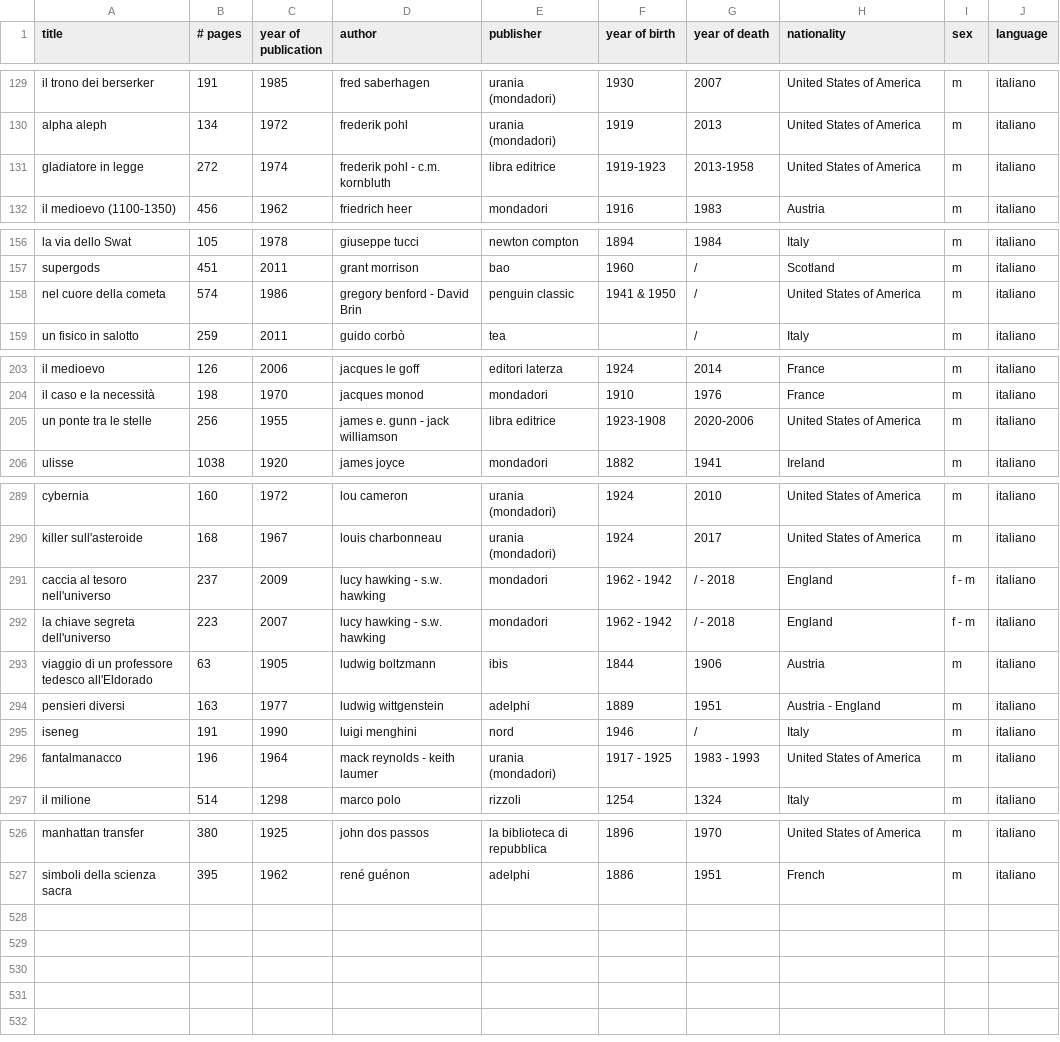
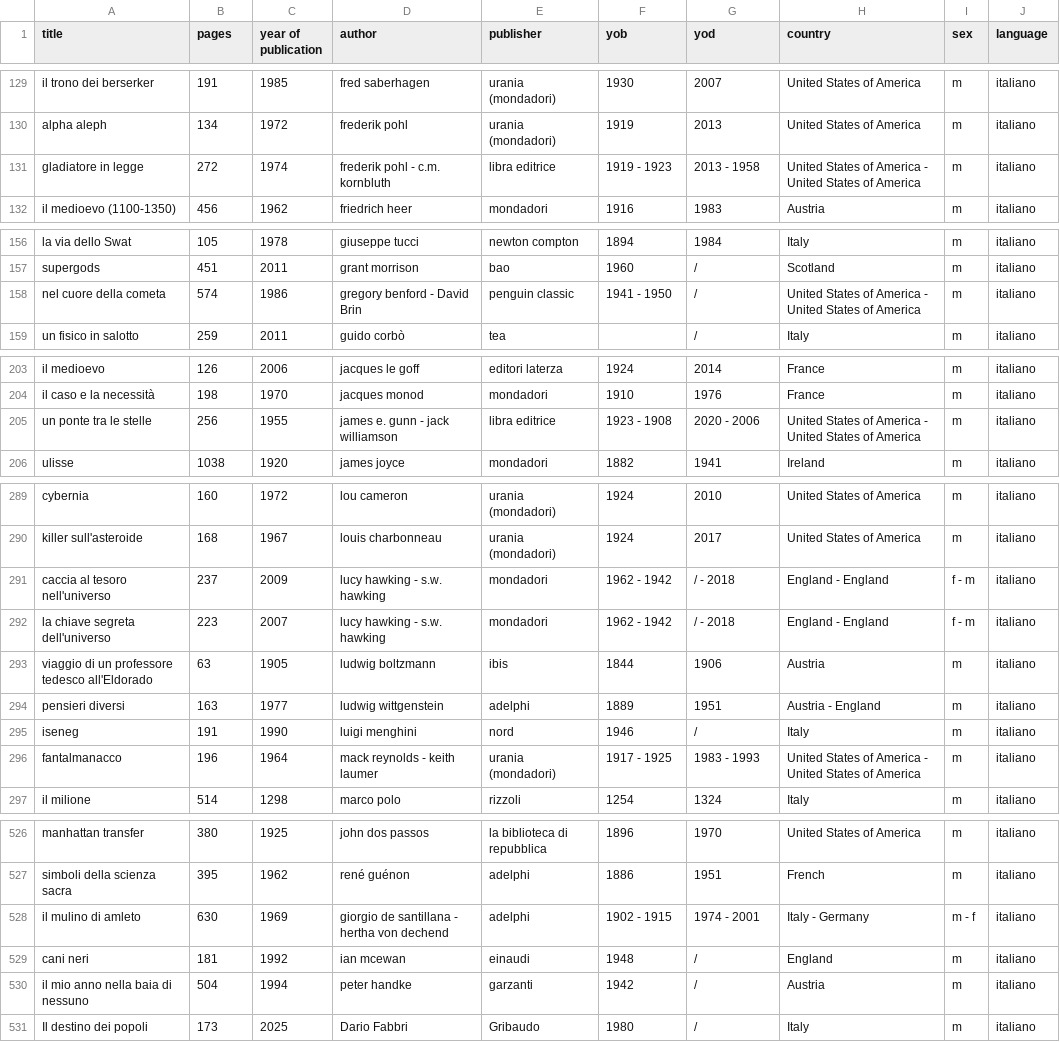
Before and after one commit to anvi-git/Project_Book_library, a CSV file: books.csv, drawn as a sheet; only a part is shown, gaps mark what is left out; the diff covers the shown part only.

```diff
--- a/books.csv
+++ b/books.csv
@@ -1 +1 @@
-title,# pages,year of publication,author,publisher,year of birth,year of death,nationality,sex,language
+title,pages,year of publication,author,publisher,yob,yod,country,sex,language
@@ -130,3 +130,3 @@ il trono dei berserker,191,1985,fred saberhagen,urania (mondadori),1930,2007,Uni
 alpha aleph,134,1972,frederik pohl,urania (mondadori),1919,2013,United States of America,m,italiano
-gladiatore in legge,272,1974,frederik pohl - c.m. kornbluth,libra editrice,1919-1923,2013-1958,United States of America,m,italiano
+gladiatore in legge,272,1974,frederik pohl - c.m. kornbluth,libra editrice,1919 - 1923,2013 - 1958,United States of America - United States of America,m,italiano
 il medioevo (1100-1350),456,1962,friedrich heer,mondadori,1916,1983,Austria,m,italiano
@@ -157,3 +157,3 @@ la via dello Swat,105,1978,giuseppe tucci,newton compton,1894,1984,Italy,m,itali
 supergods ,451,2011,grant morrison,bao,1960,/,Scotland,m,italiano
-nel cuore della cometa,574,1986,gregory benford - David Brin,penguin classic,1941  & 1950,/,United States of America,m,italiano
+nel cuore della cometa,574,1986,gregory benford - David Brin,penguin classic,1941 - 1950,/,United States of America - United States of America,m,italiano
 un fisico in salotto,259,2011,guido corbò,tea,,/,Italy,m,italiano
@@ -204,3 +204,3 @@ il medioevo,126,2006,jacques le goff,editori laterza,1924,2014,France,m,italiano
 il caso e la necessità,198,1970,jacques monod,mondadori,1910,1976,France,m,italiano
-un ponte tra le stelle,256,1955,james e. gunn - jack williamson,libra editrice,1923-1908,2020-2006,United States of America,m,italiano
+un ponte tra le stelle,256,1955,james e. gunn - jack williamson,libra editrice,1923 - 1908,2020 - 2006,United States of America - United States of America,m,italiano
 ulisse,1038,1920,james joyce,mondadori,1882,1941,Ireland,m,italiano
@@ -290,4 +290,4 @@ cybernia,160,1972,lou cameron,urania (mondadori),1924,2010,United States of Amer
 killer sull'asteroide,168,1967,louis charbonneau,urania (mondadori),1924,2017,United States of America,m,italiano
-caccia al tesoro nell'universo,237,2009,lucy hawking - s.w. hawking,mondadori,1962 - 1942,/ - 2018,England,f - m,italiano
-la chiave segreta dell'universo,223,2007,lucy hawking - s.w. hawking,mondadori,1962 - 1942,/ - 2018,England,f - m,italiano
+caccia al tesoro nell'universo,237,2009,lucy hawking - s.w. hawking,mondadori,1962 - 1942,/ - 2018,England - England,f - m,italiano
+la chiave segreta dell'universo,223,2007,lucy hawking - s.w. hawking,mondadori,1962 - 1942,/ - 2018,England - England,f - m,italiano
 viaggio di un professore tedesco all'Eldorado,63,1905,ludwig boltzmann ,ibis ,1844,1906,Austria,m,italiano
@@ -295,3 +295,3 @@ pensieri diversi,163,1977,ludwig wittgenstein,adelphi,1889,1951,Austria - Englan
 iseneg,191,1990,luigi menghini,nord,1946,/,Italy,m,italiano
-fantalmanacco,196,1964,mack reynolds - keith laumer,urania (mondadori),1917 - 1925,1983 - 1993,United States of America,m,italiano
+fantalmanacco,196,1964,mack reynolds - keith laumer,urania (mondadori),1917 - 1925,1983 - 1993,United States of America - United States of America,m,italiano
 il milione,514,1298,marco polo,rizzoli,1254,1324,Italy,m,italiano
@@ -527 +527,5 @@ manhattan transfer,380,1925,john dos passos,la biblioteca di repubblica,1896,197
 simboli della scienza sacra,395,1962,rené guénon,adelphi,1886,1951,French,m,italiano
+il mulino di amleto,630,1969,giorgio de santillana - hertha von dechend,adelphi,1902 - 1915,1974 - 2001,Italy - Germany,m - f,italiano
+cani neri,181,1992,ian mcewan,einaudi,1948,/,England,m,italiano
+il mio anno nella baia di nessuno,504,1994,peter handke,garzanti,1942,/,Austria,m,italiano
+Il destino dei popoli,173,2025,Dario Fabbri,Gribaudo,1980,/,Italy,m,italiano
```
Also changed, not shown: 65 edited cells elsewhere in this file, 22 other files.
